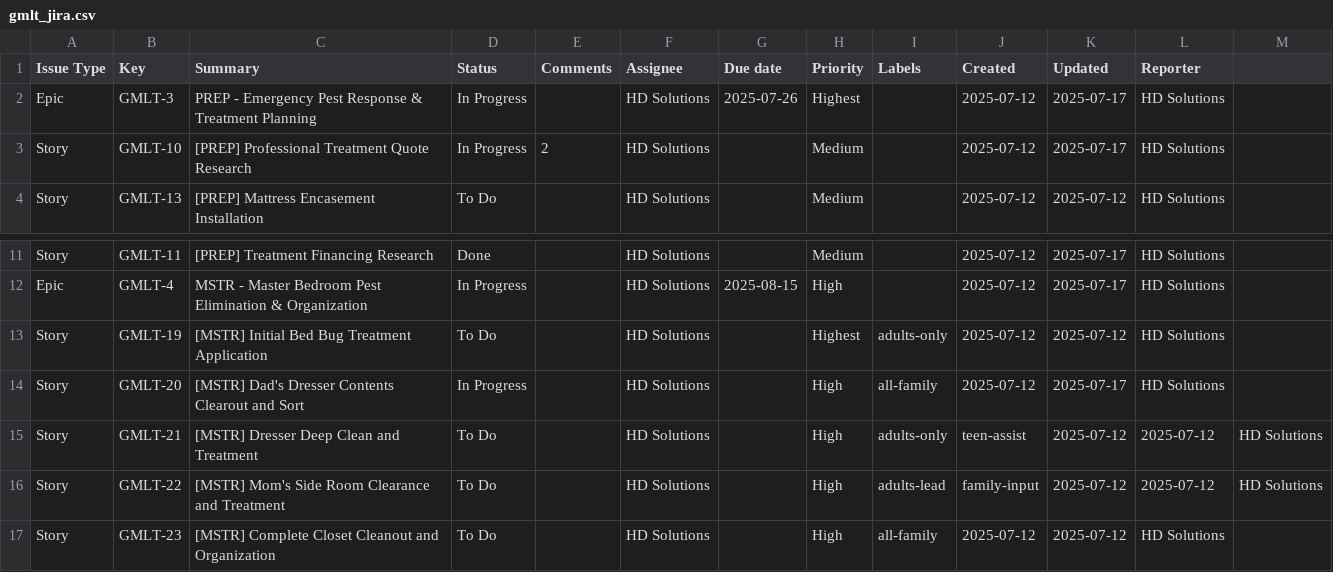
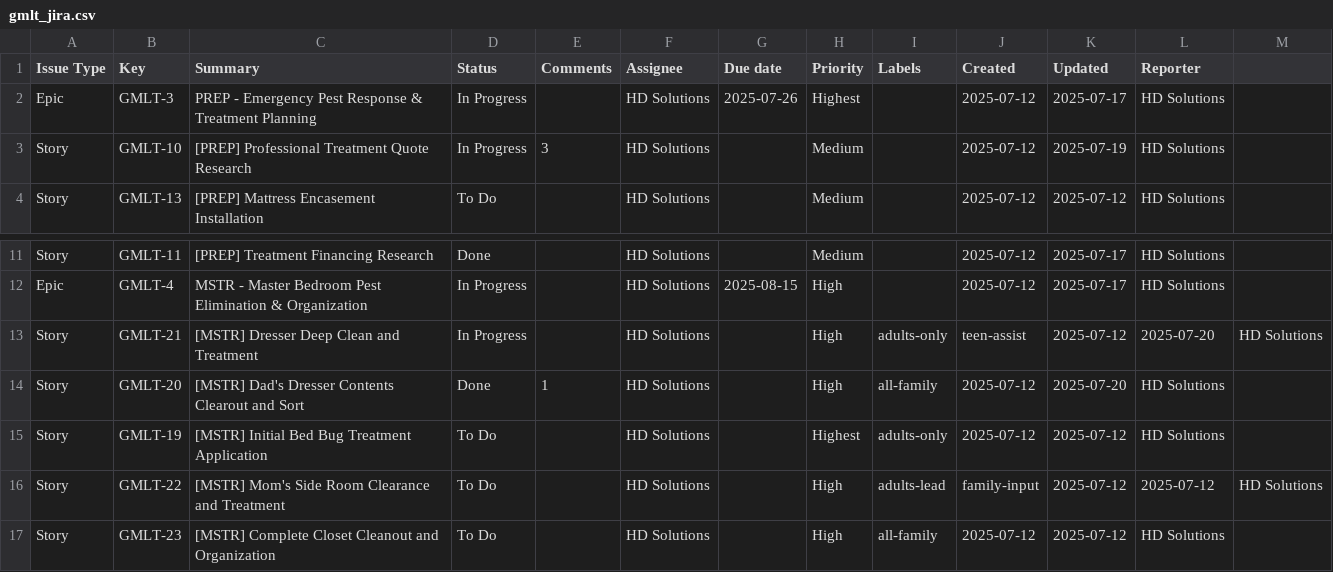
Before and after one commit to jgipson360/gmlt-fam, a CSV file: gmlt_jira.csv, drawn as a sheet; only a part is shown, gaps mark what is left out.

```diff
--- a/gmlt_jira.csv
+++ b/gmlt_jira.csv
@@ -2,3 +2,3 @@ Issue Type, Key, Summary, Status, Comments, Assignee, Due date, Priority, Labels
 Epic, GMLT-3, PREP - Emergency Pest Response & Treatment Planning, In Progress,   , HD Solutions, 2025-07-26, Highest,   , 2025-07-12, 2025-07-17, HD Solutions
-Story, GMLT-10, [PREP] Professional Treatment Quote Research, In Progress, 2, HD Solutions,   , Medium,   , 2025-07-12, 2025-07-17, HD Solutions
+Story, GMLT-10, [PREP] Professional Treatment Quote Research, In Progress, 3, HD Solutions,   , Medium,   , 2025-07-12, 2025-07-19, HD Solutions
 Story, GMLT-13, [PREP] Mattress Encasement Installation, To Do,   , HD Solutions,   , Medium,   , 2025-07-12, 2025-07-12, HD Solutions
@@ -12,5 +12,5 @@ Story, GMLT-11, [PREP] Treatment Financing Research, Done,   , HD Solutions,   ,
 Epic, GMLT-4, MSTR - Master Bedroom Pest Elimination & Organization, In Progress,   , HD Solutions, 2025-08-15, High,   , 2025-07-12, 2025-07-17, HD Solutions
+Story, GMLT-21, [MSTR] Dresser Deep Clean and Treatment, In Progress,   , HD Solutions,   , High, adults-only, teen-assist, 2025-07-12, 2025-07-20, HD Solutions
+Story, GMLT-20, [MSTR] Dad's Dresser Contents Clearout and Sort, Done, 1, HD Solutions,   , High, all-family, 2025-07-12, 2025-07-20, HD Solutions
 Story, GMLT-19, [MSTR] Initial Bed Bug Treatment Application, To Do,   , HD Solutions,   , Highest, adults-only, 2025-07-12, 2025-07-12, HD Solutions
-Story, GMLT-20, [MSTR] Dad's Dresser Contents Clearout and Sort, In Progress,   , HD Solutions,   , High, all-family, 2025-07-12, 2025-07-17, HD Solutions
-Story, GMLT-21, [MSTR] Dresser Deep Clean and Treatment, To Do,   , HD Solutions,   , High, adults-only, teen-assist, 2025-07-12, 2025-07-12, HD Solutions
 Story, GMLT-22, [MSTR] Mom's Side Room Clearance and Treatment, To Do,   , HD Solutions,   , High, adults-lead, family-input, 2025-07-12, 2025-07-12, HD Solutions
```
Also changed, not shown: 5 other files.
